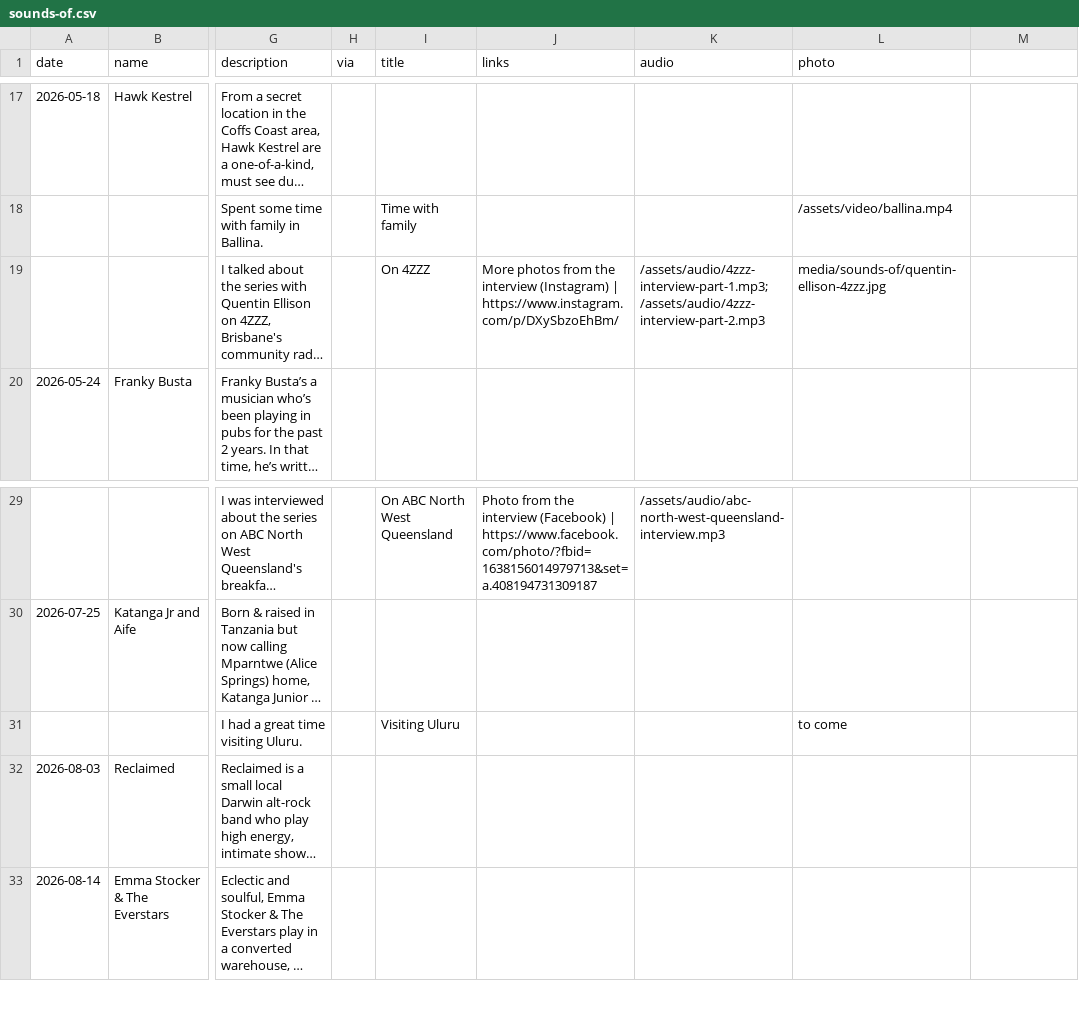
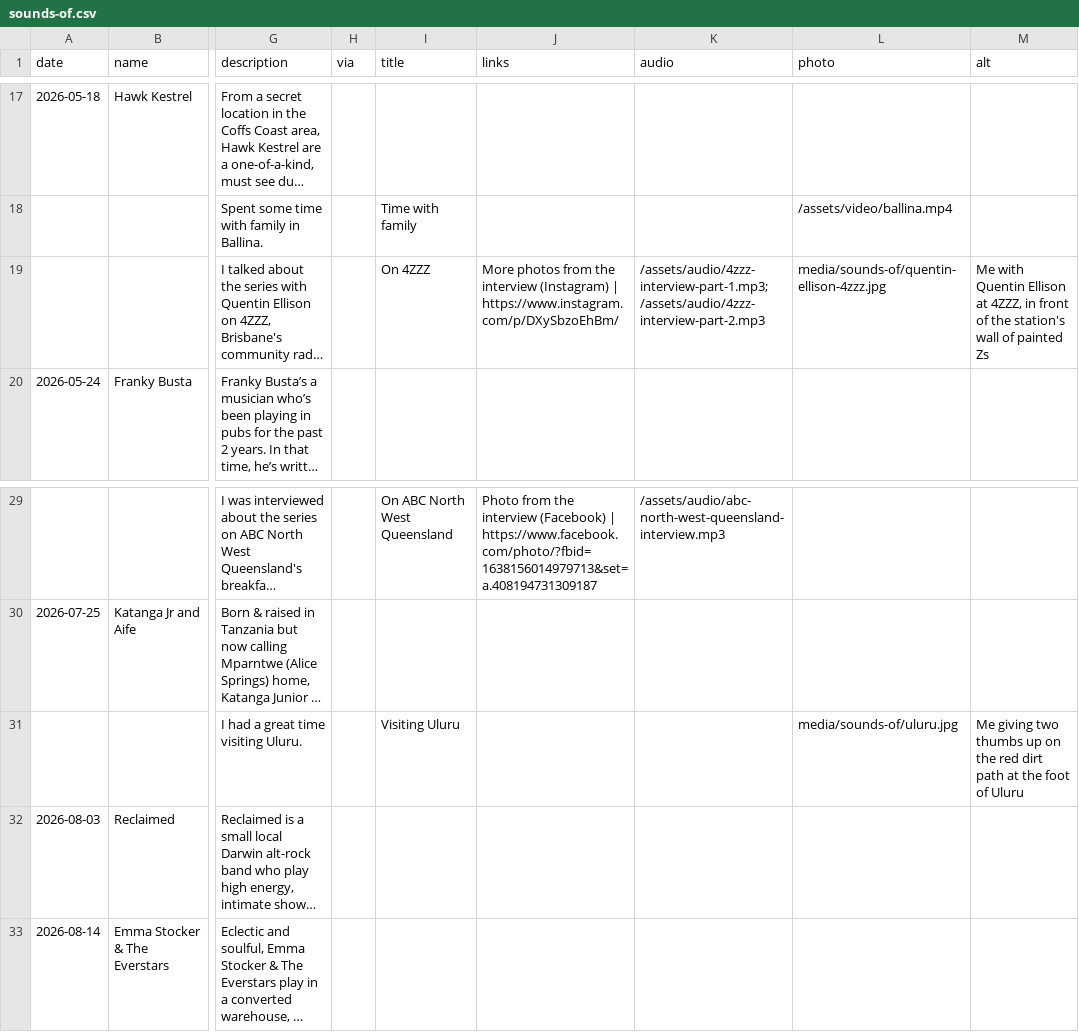
Before and after one commit to TimTham123/PortfolioWebsite, a CSV file: src/_data/sounds-of.csv, drawn as a sheet; only a part is shown, gaps mark what is left out; long unchanged cells end in …; the diff names each change by its address in the sheet, - before the commit and + after, or states it on an @@ line.

```diff
--- a/src/_data/sounds-of.csv
+++ b/src/_data/sounds-of.csv
-M1: (empty)
+M1: alt
-M19 (alt): (empty)
+M19 (alt): Me with Quentin Ellison at 4ZZZ, in front of the station's wall of painted Zs
-L31 (photo): to come
+L31 (photo): media/sounds-of/uluru.jpg
-M31 (alt): (empty)
+M31 (alt): Me giving two thumbs up on the red dirt path at the foot of Uluru
```
Also changed, not shown: 14 other files.
